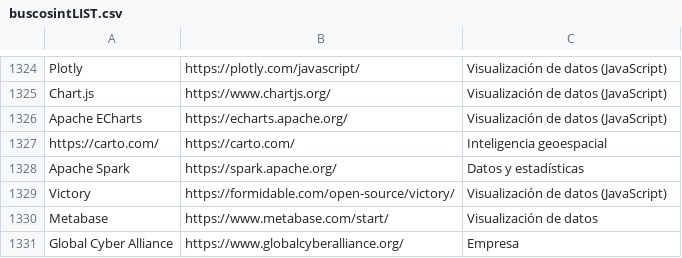
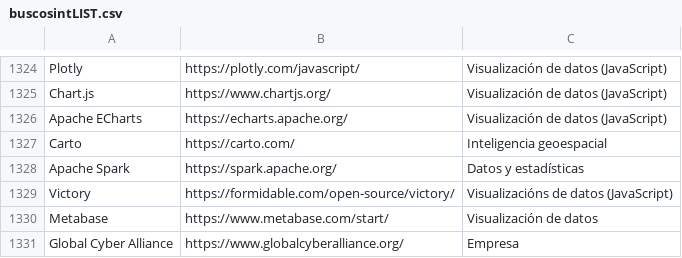
Before and after one commit to Eclectikus/buscosint, a CSV file: data/buscosintLIST.csv, drawn as a sheet; only a part is shown, gaps mark what is left out.

Commit message:
Update buscosintLIST.csv

```diff
--- a/data/buscosintLIST.csv
+++ b/data/buscosintLIST.csv
@@ -1326,5 +1326,5 @@
 "Apache ECharts","https://echarts.apache.org/","Visualización de datos (JavaScript)"
-"https://carto.com/","https://carto.com/","Inteligencia geoespacial"
+"Carto","https://carto.com/","Inteligencia geoespacial"
 "Apache Spark","https://spark.apache.org/","Datos y estadísticas"
-"Victory","https://formidable.com/open-source/victory/","Visualización de datos (JavaScript)"
+"Victory","https://formidable.com/open-source/victory/","Visualizacións de datos (JavaScript)"
 "Metabase","https://www.metabase.com/start/","Visualización de datos"
```
